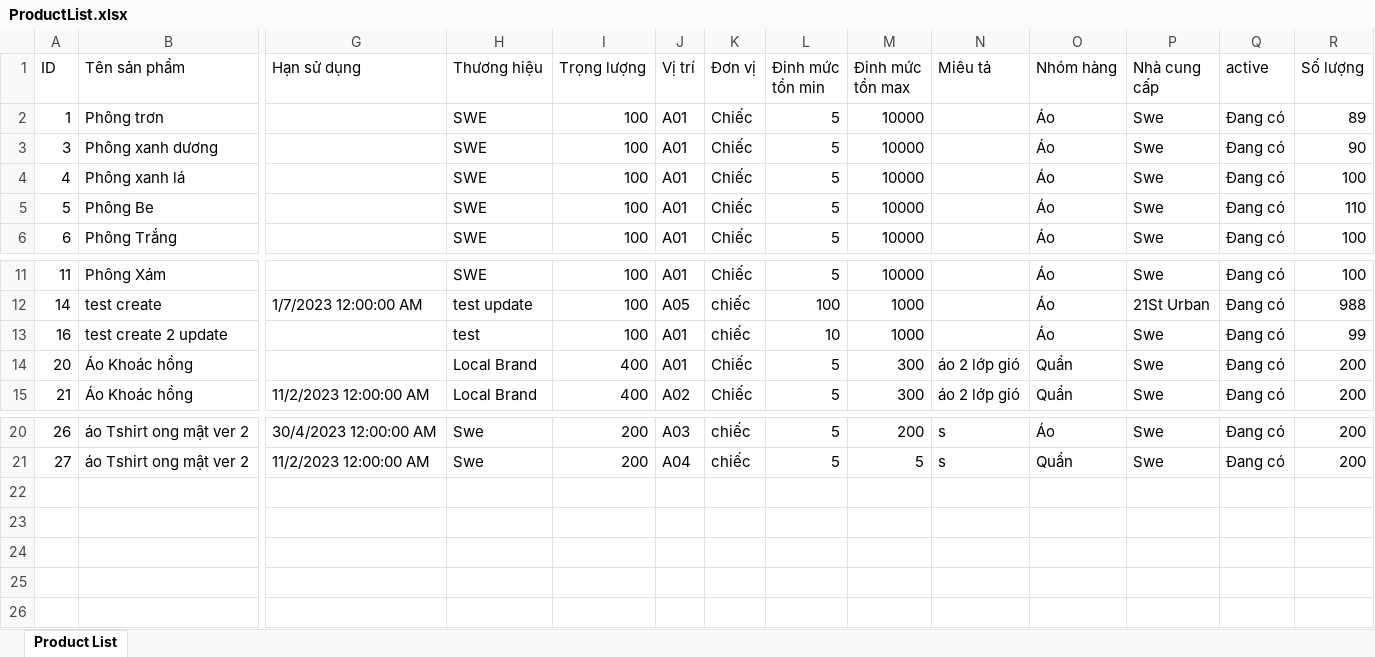
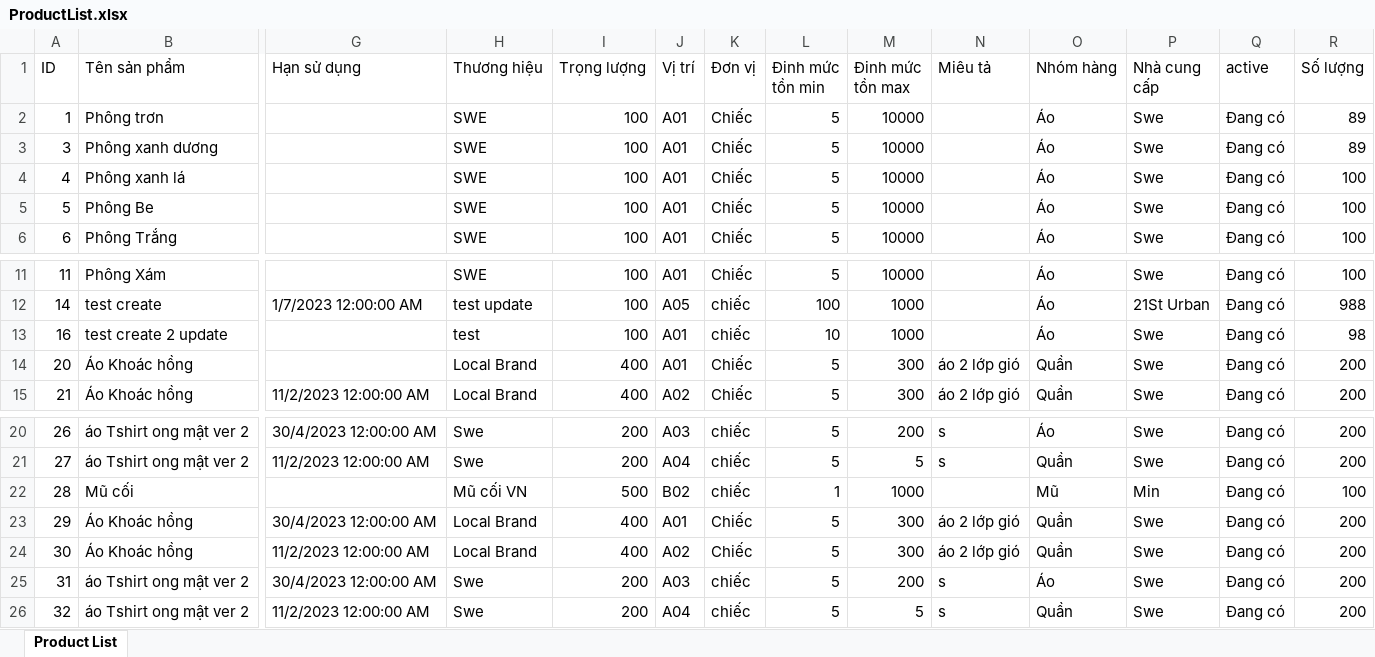
Before and after one commit to ductv30501/WahoManager, an Excel workbook: WahoClient/wwwroot/ProductList.xlsx, sheet Product List, drawn as a sheet; only a part is shown, gaps mark what is left out; values as stored, in another font and other column widths than the file's, no borders; rows hold the shown columns only; the diff names each change by its address in the sheet, - before the commit and + after, or states it on an @@ line.

```diff
--- a/WahoClient/wwwroot/ProductList.xlsx (sheet Product List)
+++ b/WahoClient/wwwroot/ProductList.xlsx (sheet Product List)
-R3 (Số lượng): 90
+R3 (Số lượng): 89
-R5 (Số lượng): 110
+R5 (Số lượng): 100
-R13 (Số lượng): 99
+R13 (Số lượng): 98
+row 22: 28 | Mũ cối |  | Mũ cối VN | 500 | B02 | chiếc | 1 | 1000 |  | Mũ | Min | Đang có | 100
+row 23: 29 | Áo Khoác hồng | 30/4/2023 12:00:00 AM | Local Brand | 400 | A01 | Chiếc | 5 | 300 | áo 2 lớp gió | Quần | Swe | Đang có | 200
+row 24: 30 | Áo Khoác hồng | 11/2/2023 12:00:00 AM | Local Brand | 400 | A02 | Chiếc | 5 | 300 | áo 2 lớp gió | Quần | Swe | Đang có | 200
+row 25: 31 | áo Tshirt ong mật ver 2 | 30/4/2023 12:00:00 AM | Swe | 200 | A03 | chiếc | 5 | 200 | s | Áo | Swe | Đang có | 200
+row 26: 32 | áo Tshirt ong mật ver 2 | 11/2/2023 12:00:00 AM | Swe | 200 | A04 | chiếc | 5 | 5 | s | Quần | Swe | Đang có | 200
```
Also changed, not shown: WahoClient/wwwroot/InventoryDetail.xlsx, 1 other file.
